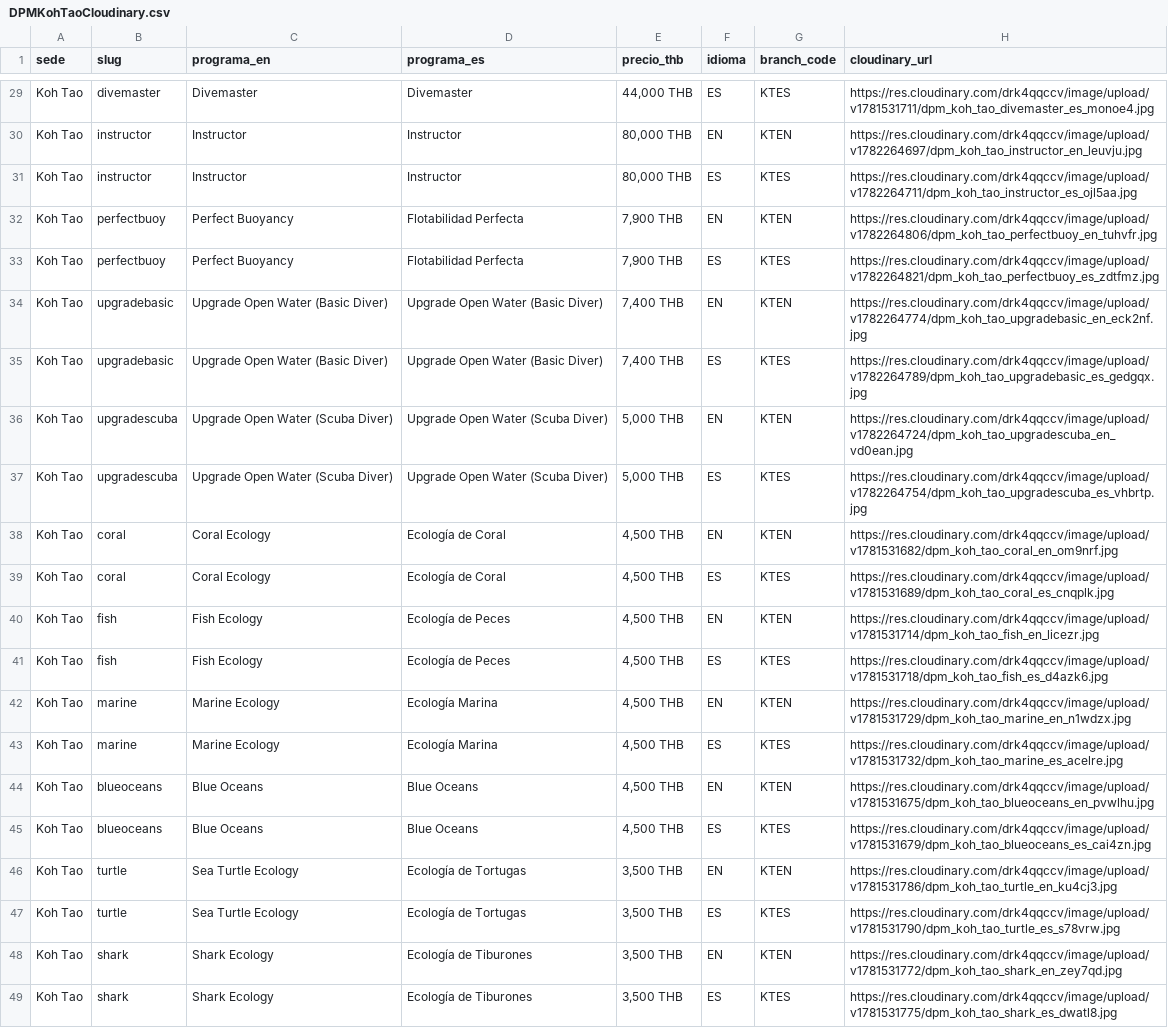
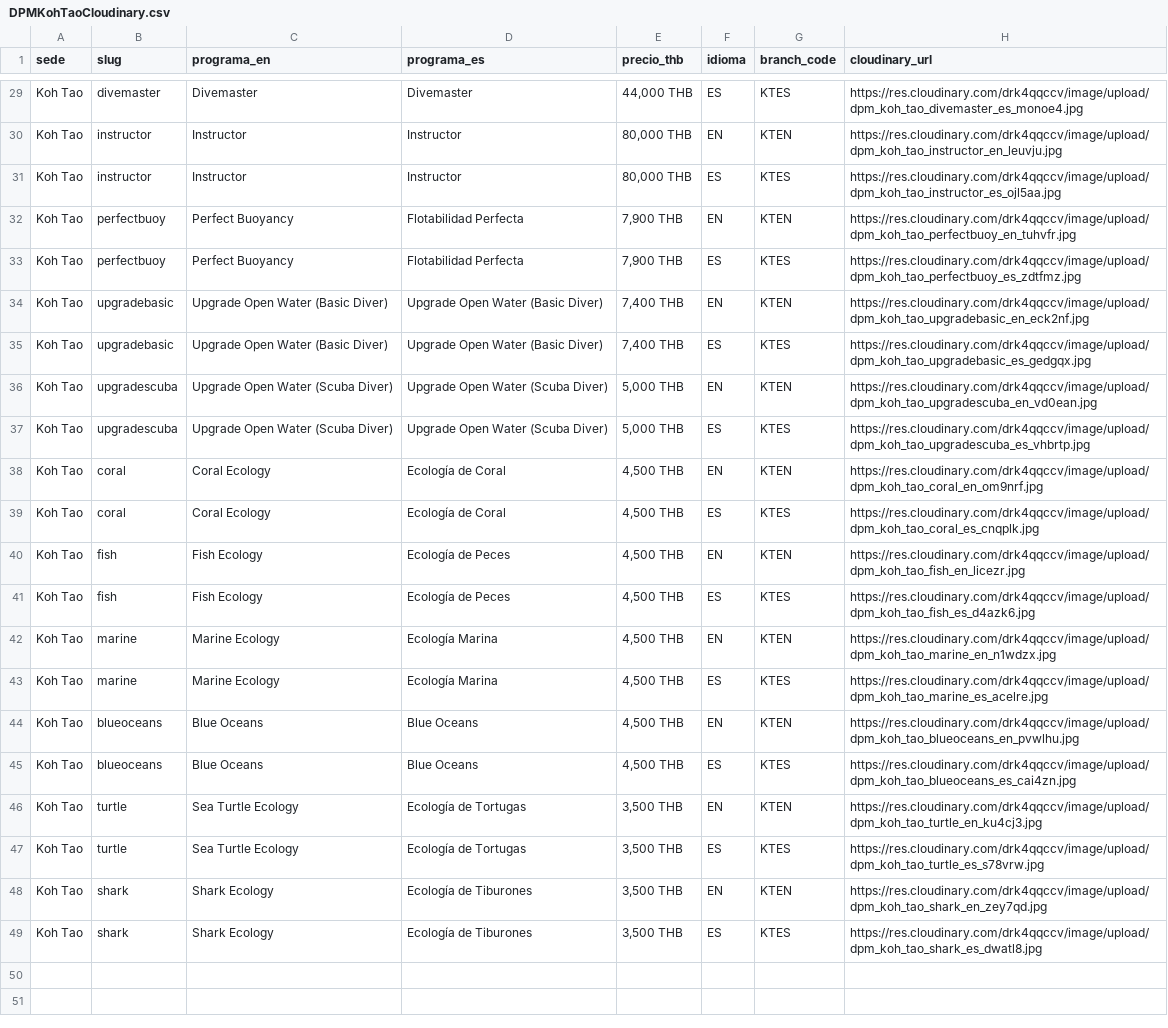
Before and after one commit to Tony-aphrodite/Claude-project, a CSV file: reference/DPMKohTaoCloudinary.csv, drawn as a sheet; only a part is shown, gaps mark what is left out; the diff covers the shown part only; the diff names each change by its address in the sheet, - before the commit and + after, or states it on an @@ line.

```diff
--- a/reference/DPMKohTaoCloudinary.csv
+++ b/reference/DPMKohTaoCloudinary.csv
-H29 (cloudinary_url): https://res.cloudinary.com/drk4qqccv/image/upload/v1781531711/dpm_koh_tao_divemaster_es_monoe4.jpg
+H29 (cloudinary_url): https://res.cloudinary.com/drk4qqccv/image/upload/dpm_koh_tao_divemaster_es_monoe4.jpg
-H30 (cloudinary_url): https://res.cloudinary.com/drk4qqccv/image/upload/v1782264697/dpm_koh_tao_instructor_en_leuvju.jpg
+H30 (cloudinary_url): https://res.cloudinary.com/drk4qqccv/image/upload/dpm_koh_tao_instructor_en_leuvju.jpg
-H31 (cloudinary_url): https://res.cloudinary.com/drk4qqccv/image/upload/v1782264711/dpm_koh_tao_instructor_es_ojl5aa.jpg
+H31 (cloudinary_url): https://res.cloudinary.com/drk4qqccv/image/upload/dpm_koh_tao_instructor_es_ojl5aa.jpg
-H32 (cloudinary_url): https://res.cloudinary.com/drk4qqccv/image/upload/v1782264806/dpm_koh_tao_perfectbuoy_en_tuhvfr.jpg
+H32 (cloudinary_url): https://res.cloudinary.com/drk4qqccv/image/upload/dpm_koh_tao_perfectbuoy_en_tuhvfr.jpg
-H33 (cloudinary_url): https://res.cloudinary.com/drk4qqccv/image/upload/v1782264821/dpm_koh_tao_perfectbuoy_es_zdtfmz.jpg
+H33 (cloudinary_url): https://res.cloudinary.com/drk4qqccv/image/upload/dpm_koh_tao_perfectbuoy_es_zdtfmz.jpg
-H34 (cloudinary_url): https://res.cloudinary.com/drk4qqccv/image/upload/v1782264774/dpm_koh_tao_upgradebasic_en_eck2nf.jpg
+H34 (cloudinary_url): https://res.cloudinary.com/drk4qqccv/image/upload/dpm_koh_tao_upgradebasic_en_eck2nf.jpg
-H35 (cloudinary_url): https://res.cloudinary.com/drk4qqccv/image/upload/v1782264789/dpm_koh_tao_upgradebasic_es_gedgqx.jpg
+H35 (cloudinary_url): https://res.cloudinary.com/drk4qqccv/image/upload/dpm_koh_tao_upgradebasic_es_gedgqx.jpg
-H36 (cloudinary_url): https://res.cloudinary.com/drk4qqccv/image/upload/v1782264724/dpm_koh_tao_upgradescuba_en_vd0ean.jpg
+H36 (cloudinary_url): https://res.cloudinary.com/drk4qqccv/image/upload/dpm_koh_tao_upgradescuba_en_vd0ean.jpg
-H37 (cloudinary_url): https://res.cloudinary.com/drk4qqccv/image/upload/v1782264754/dpm_koh_tao_upgradescuba_es_vhbrtp.jpg
+H37 (cloudinary_url): https://res.cloudinary.com/drk4qqccv/image/upload/dpm_koh_tao_upgradescuba_es_vhbrtp.jpg
-H38 (cloudinary_url): https://res.cloudinary.com/drk4qqccv/image/upload/v1781531682/dpm_koh_tao_coral_en_om9nrf.jpg
+H38 (cloudinary_url): https://res.cloudinary.com/drk4qqccv/image/upload/dpm_koh_tao_coral_en_om9nrf.jpg
-H39 (cloudinary_url): https://res.cloudinary.com/drk4qqccv/image/upload/v1781531689/dpm_koh_tao_coral_es_cnqplk.jpg
+H39 (cloudinary_url): https://res.cloudinary.com/drk4qqccv/image/upload/dpm_koh_tao_coral_es_cnqplk.jpg
-H40 (cloudinary_url): https://res.cloudinary.com/drk4qqccv/image/upload/v1781531714/dpm_koh_tao_fish_en_licezr.jpg
+H40 (cloudinary_url): https://res.cloudinary.com/drk4qqccv/image/upload/dpm_koh_tao_fish_en_licezr.jpg
-H41 (cloudinary_url): https://res.cloudinary.com/drk4qqccv/image/upload/v1781531718/dpm_koh_tao_fish_es_d4azk6.jpg
+H41 (cloudinary_url): https://res.cloudinary.com/drk4qqccv/image/upload/dpm_koh_tao_fish_es_d4azk6.jpg
-H42 (cloudinary_url): https://res.cloudinary.com/drk4qqccv/image/upload/v1781531729/dpm_koh_tao_marine_en_n1wdzx.jpg
+H42 (cloudinary_url): https://res.cloudinary.com/drk4qqccv/image/upload/dpm_koh_tao_marine_en_n1wdzx.jpg
-H43 (cloudinary_url): https://res.cloudinary.com/drk4qqccv/image/upload/v1781531732/dpm_koh_tao_marine_es_acelre.jpg
+H43 (cloudinary_url): https://res.cloudinary.com/drk4qqccv/image/upload/dpm_koh_tao_marine_es_acelre.jpg
-H44 (cloudinary_url): https://res.cloudinary.com/drk4qqccv/image/upload/v1781531675/dpm_koh_tao_blueoceans_en_pvwlhu.jpg
+H44 (cloudinary_url): https://res.cloudinary.com/drk4qqccv/image/upload/dpm_koh_tao_blueoceans_en_pvwlhu.jpg
-H45 (cloudinary_url): https://res.cloudinary.com/drk4qqccv/image/upload/v1781531679/dpm_koh_tao_blueoceans_es_cai4zn.jpg
+H45 (cloudinary_url): https://res.cloudinary.com/drk4qqccv/image/upload/dpm_koh_tao_blueoceans_es_cai4zn.jpg
-H46 (cloudinary_url): https://res.cloudinary.com/drk4qqccv/image/upload/v1781531786/dpm_koh_tao_turtle_en_ku4cj3.jpg
+H46 (cloudinary_url): https://res.cloudinary.com/drk4qqccv/image/upload/dpm_koh_tao_turtle_en_ku4cj3.jpg
-H47 (cloudinary_url): https://res.cloudinary.com/drk4qqccv/image/upload/v1781531790/dpm_koh_tao_turtle_es_s78vrw.jpg
+H47 (cloudinary_url): https://res.cloudinary.com/drk4qqccv/image/upload/dpm_koh_tao_turtle_es_s78vrw.jpg
-H48 (cloudinary_url): https://res.cloudinary.com/drk4qqccv/image/upload/v1781531772/dpm_koh_tao_shark_en_zey7qd.jpg
+H48 (cloudinary_url): https://res.cloudinary.com/drk4qqccv/image/upload/dpm_koh_tao_shark_en_zey7qd.jpg
-H49 (cloudinary_url): https://res.cloudinary.com/drk4qqccv/image/upload/v1781531775/dpm_koh_tao_shark_es_dwatl8.jpg
+H49 (cloudinary_url): https://res.cloudinary.com/drk4qqccv/image/upload/dpm_koh_tao_shark_es_dwatl8.jpg
```
Also changed, not shown: 27 edited cells elsewhere in this file, reference/DPMGiliAirCloudinary.csv, reference/DPMGiliTrawanganCloudinary.csv, 8 other files.
